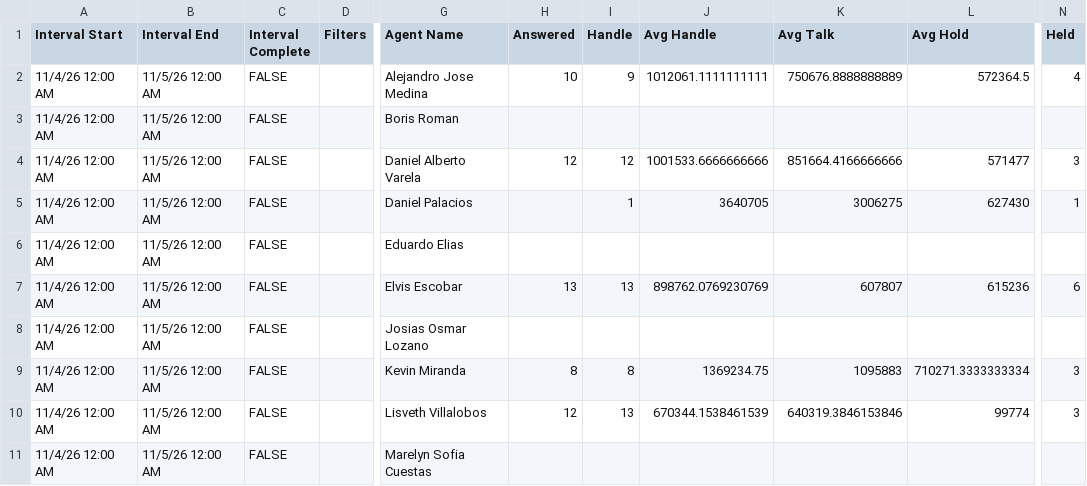
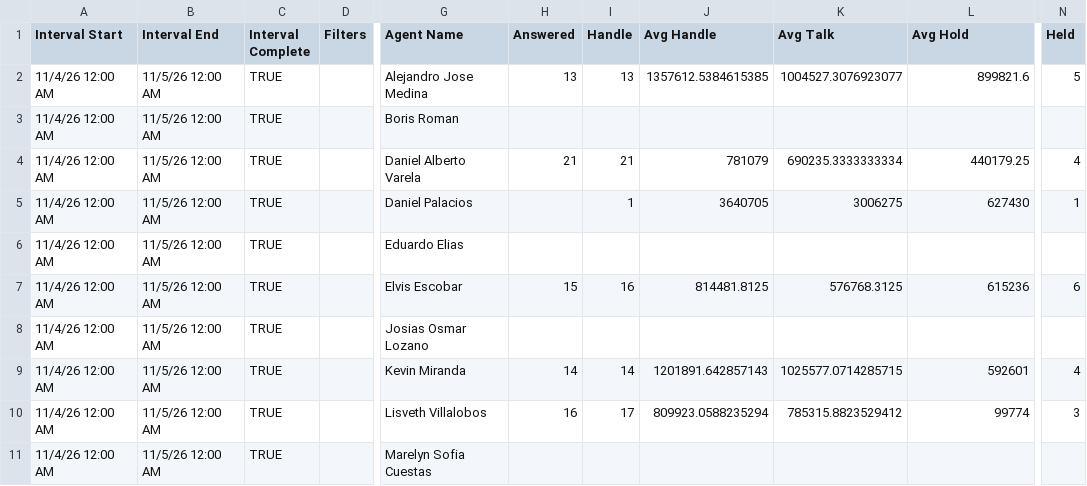
Before and after one commit to Gisikiru/genesys-aht-dashboard, a CSV file: data/2026/nov/2026-11-04.csv, drawn as a sheet; only a part is shown, gaps mark what is left out; the diff covers the shown part only; the diff names each change by its address in the sheet, - before the commit and + after, or states it on an @@ line.

Commit message:
update aht

```diff
--- a/data/2026/nov/2026-11-04.csv
+++ b/data/2026/nov/2026-11-04.csv
-C2:C11 (Interval Complete): FALSE
+C2:C11 (Interval Complete): TRUE
-H2 (Answered): 10
+H2 (Answered): 13
-I2 (Handle): 9
+I2 (Handle): 13
-J2 (Avg Handle): 1012061.1111111111
+J2 (Avg Handle): 1357612.5384615385
-K2 (Avg Talk): 750676.8888888889
+K2 (Avg Talk): 1004527.3076923077
-L2 (Avg Hold): 572364.5
+L2 (Avg Hold): 899821.6
-N2 (Held): 4
+N2 (Held): 5
-H4 (Answered): 12
+H4 (Answered): 21
-I4 (Handle): 12
+I4 (Handle): 21
-J4 (Avg Handle): 1001533.6666666666
+J4 (Avg Handle): 781079
-K4 (Avg Talk): 851664.4166666666
+K4 (Avg Talk): 690235.3333333334
-L4 (Avg Hold): 571477
+L4 (Avg Hold): 440179.25
-N4 (Held): 3
+N4 (Held): 4
-H7 (Answered): 13
+H7 (Answered): 15
-I7 (Handle): 13
+I7 (Handle): 16
-J7 (Avg Handle): 898762.0769230769
+J7 (Avg Handle): 814481.8125
-K7 (Avg Talk): 607807
+K7 (Avg Talk): 576768.3125
-H9 (Answered): 8
+H9 (Answered): 14
-I9 (Handle): 8
+I9 (Handle): 14
-J9 (Avg Handle): 1369234.75
+J9 (Avg Handle): 1201891.642857143
-K9 (Avg Talk): 1095883
+K9 (Avg Talk): 1025577.0714285715
-L9 (Avg Hold): 710271.3333333334
+L9 (Avg Hold): 592601
-N9 (Held): 3
+N9 (Held): 4
-H10 (Answered): 12
+H10 (Answered): 16
-I10 (Handle): 13
+I10 (Handle): 17
-J10 (Avg Handle): 670344.1538461539
+J10 (Avg Handle): 809923.0588235294
-K10 (Avg Talk): 640319.3846153846
+K10 (Avg Talk): 785315.8823529412
```
Also changed, not shown: 26 edited cells elsewhere in this file.
